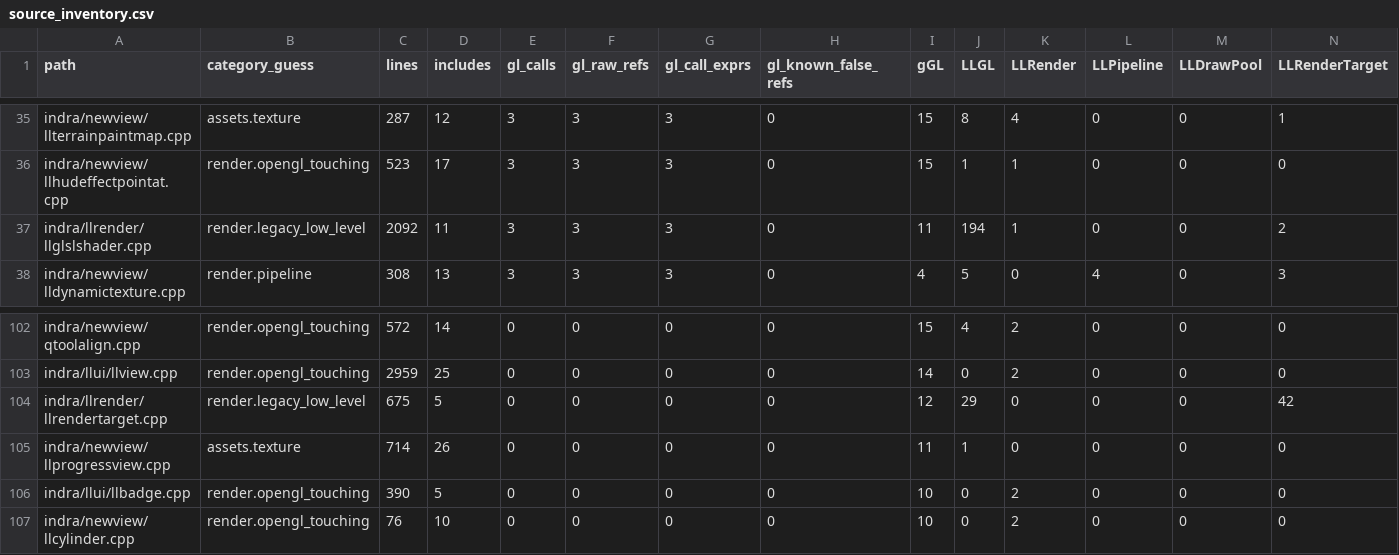
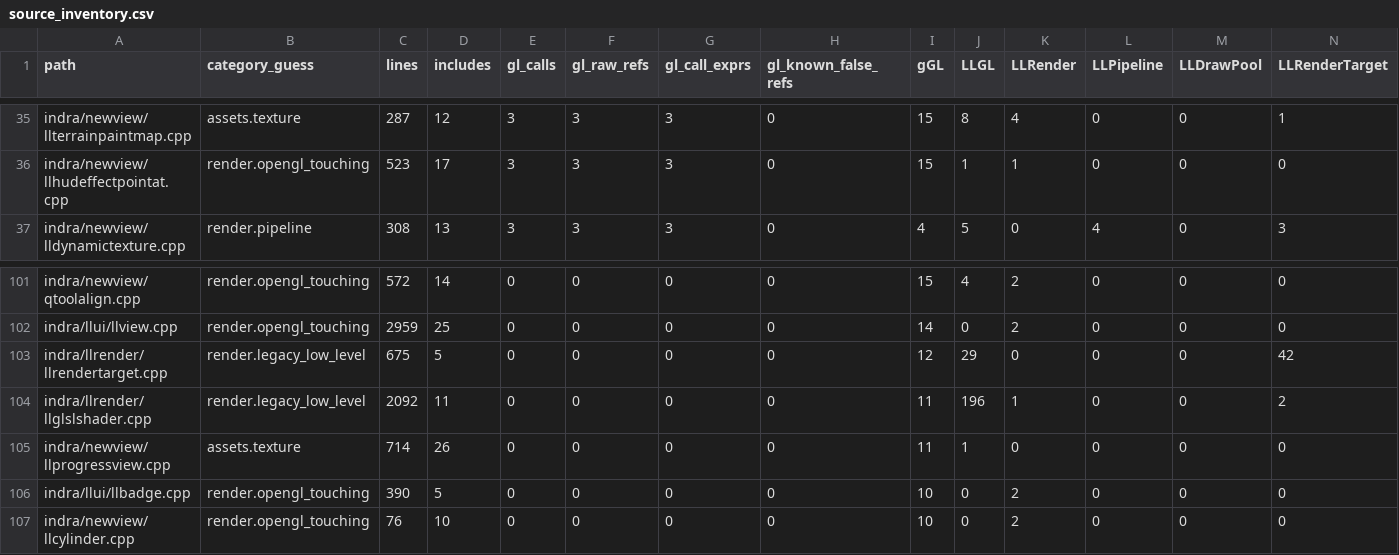
Before and after one commit to Minuit-Ferina/Mare-viewer, a CSV file: docs/architecture/generated/source_inventory.csv, drawn as a sheet; only a part is shown, gaps mark what is left out; removed rows and columns are numbered as before the commit, all else as after; rows hold the shown columns only; the diff names each change by its address in the sheet, - before the commit and + after, or states it on an @@ line.

Commit message:
llrender: contain llglslshader debug include calls

```diff
--- a/docs/architecture/generated/source_inventory.csv
+++ b/docs/architecture/generated/source_inventory.csv
-row 37: indra/llrender/llglslshader.cpp | render.legacy_low_level | 2092 | 11 | 3 | 3 | 3 | 0 | 11 | 194 | 1 | 0 | 0 | 2
+row 104: indra/llrender/llglslshader.cpp | render.legacy_low_level | 2092 | 11 | 0 | 0 | 0 | 0 | 11 | 196 | 1 | 0 | 0 | 2
```
Also changed, not shown: 3 other files.
